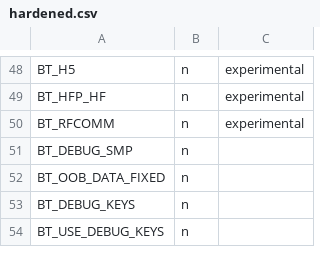
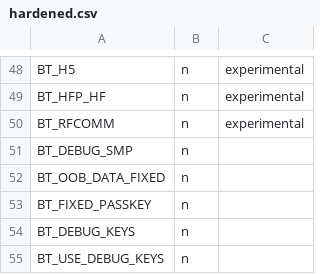
Before and after one commit to shijoe4/zephyr, a CSV file: scripts/kconfig/hardened.csv, drawn as a sheet; only a part is shown, gaps mark what is left out.

Commit message:
Bluetooth: host: Mark the option BT_FIXED_PASSKEY as insecure
Mark the option BT_FIXED_PASSKEY as an insecure option.
During Legacy pairing the passkey is used as encryption key, and
brute-forcing this is easy.
During LE Secure Connections the passkey is checked one bit at a time,
so when it is fixed the passkey can be deduced with series of pairing
attempts.

Signed-off-by: Joakim Andersson <joakim.andersson@nordicsemi.no>

```diff
--- a/scripts/kconfig/hardened.csv
+++ b/scripts/kconfig/hardened.csv
@@ -52,2 +52,3 @@ BT_DEBUG_SMP,n
 BT_OOB_DATA_FIXED,n
+BT_FIXED_PASSKEY,n
 BT_DEBUG_KEYS,n
```
Also changed, not shown: 1 other file.
